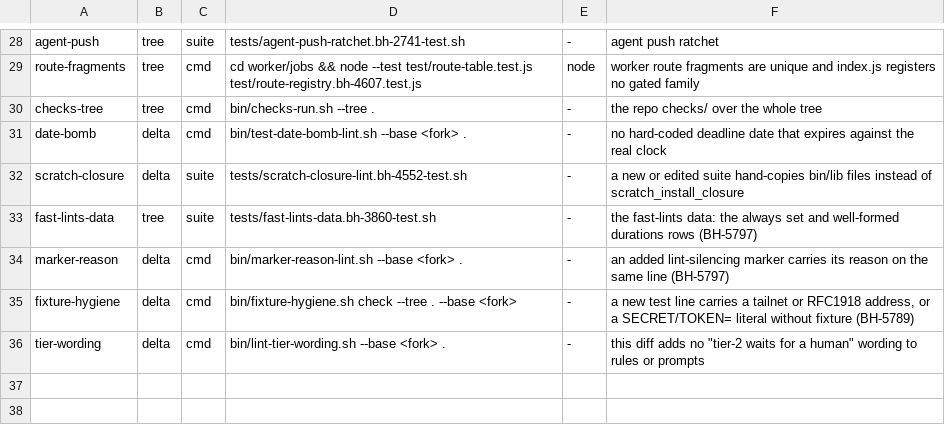
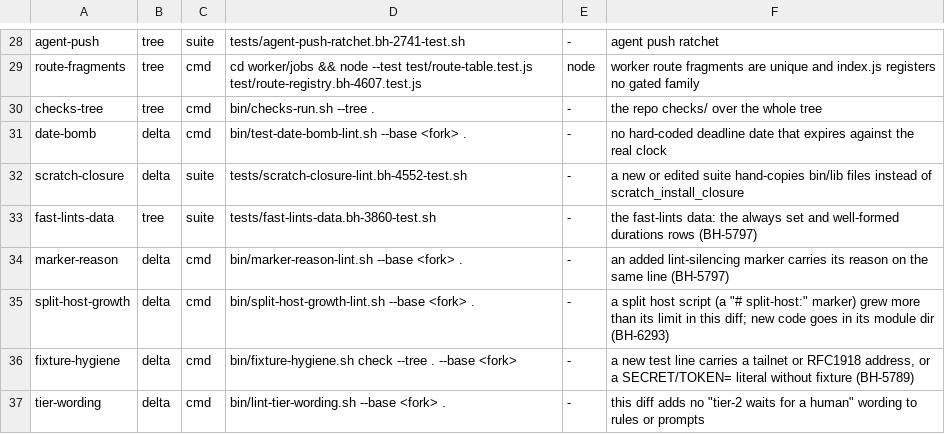
Before and after one commit to cromford-ai/cromford, a TSV file: catalog/rules-pack.tsv, drawn as a sheet; only a part is shown, gaps mark what is left out.

```diff
--- a/catalog/rules-pack.tsv
+++ b/catalog/rules-pack.tsv
@@ -34,2 +34,3 @@ fast-lints-data	tree	suite	tests/fast-lints-data.bh-3860-test.sh	-	the fast-lint
 marker-reason	delta	cmd	bin/marker-reason-lint.sh --base <fork> .	-	an added lint-silencing marker carries its reason on the same line (BH-5797)
+split-host-growth	delta	cmd	bin/split-host-growth-lint.sh --base <fork> .	-	a split host script (a "# split-host:" marker) grew more than its limit in this diff; new code goes in its module dir (BH-6293)
 fixture-hygiene	delta	cmd	bin/fixture-hygiene.sh check --tree . --base <fork>	-	a new test line carries a tailnet or RFC1918 address, or a SECRET/TOKEN= literal without fixture (BH-5789)
```
Also changed, not shown: catalog/lead-protected-paths.seed.tsv, 22 other files.
